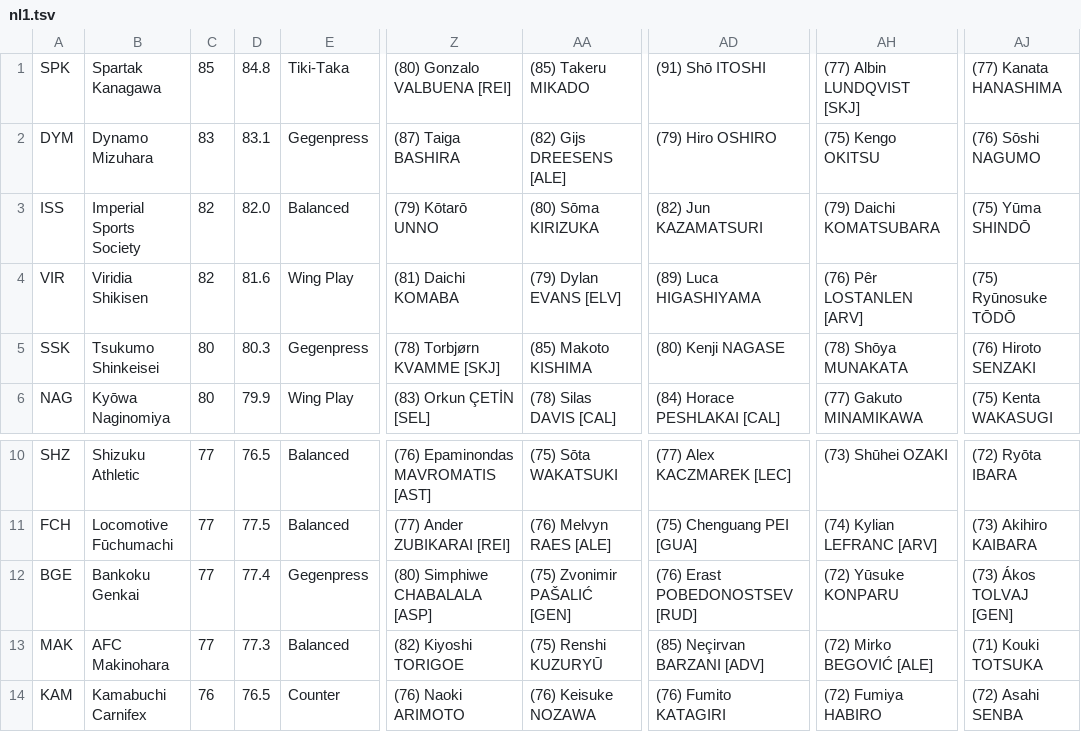
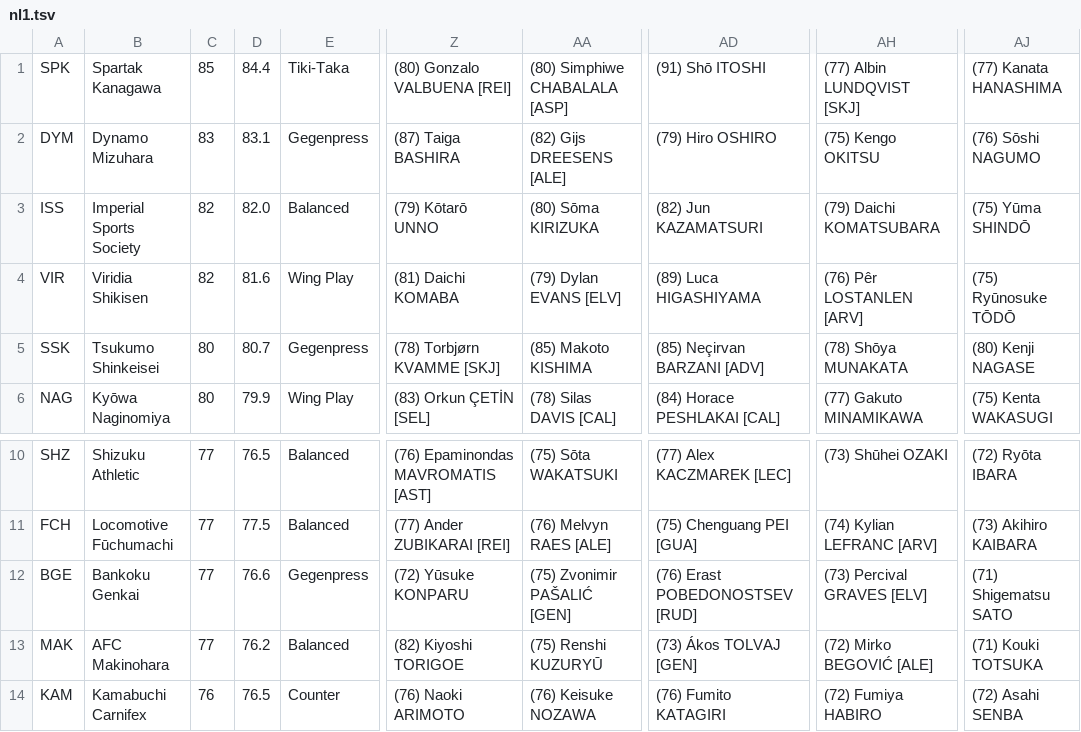
Before and after one commit to auroruse/avium-football-engine, a TSV file: src/presets/nl1.tsv, drawn as a sheet; only a part is shown, gaps mark what is left out; the diff names each change by its address in the sheet, - before the commit and + after, or states it on an @@ line.

```diff
--- a/src/presets/nl1.tsv
+++ b/src/presets/nl1.tsv
-D1: 84.8
+D1: 84.4
-AA1: (85) Takeru MIKADO
+AA1: (80) Simphiwe CHABALALA [ASP]
-D5: 80.3
+D5: 80.7
-AD5: (80) Kenji NAGASE
+AD5: (85) Neçirvan BARZANI [ADV]
-AJ5: (76) Hiroto SENZAKI
+AJ5: (80) Kenji NAGASE
-D12: 77.4
+D12: 76.6
-Z12: (80) Simphiwe CHABALALA [ASP]
+Z12: (72) Yūsuke KONPARU
-AH12: (72) Yūsuke KONPARU
+AH12: (73) Percival GRAVES [ELV]
-AJ12: (73) Ákos TOLVAJ [GEN]
+AJ12: (71) Shigematsu SATO
-D13: 77.3
+D13: 76.2
-AD13: (85) Neçirvan BARZANI [ADV]
+AD13: (73) Ákos TOLVAJ [GEN]
```
Also changed, not shown: src/presets/liga-ye-melli.tsv.
